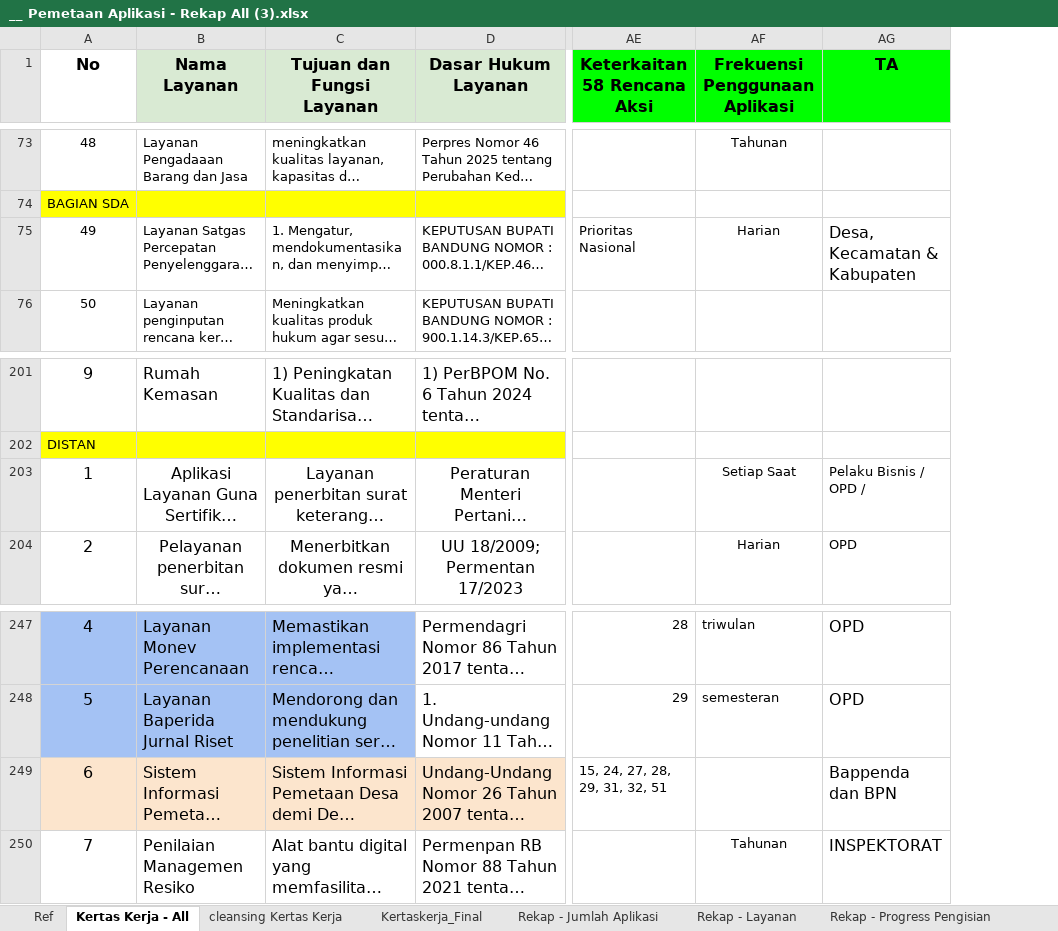
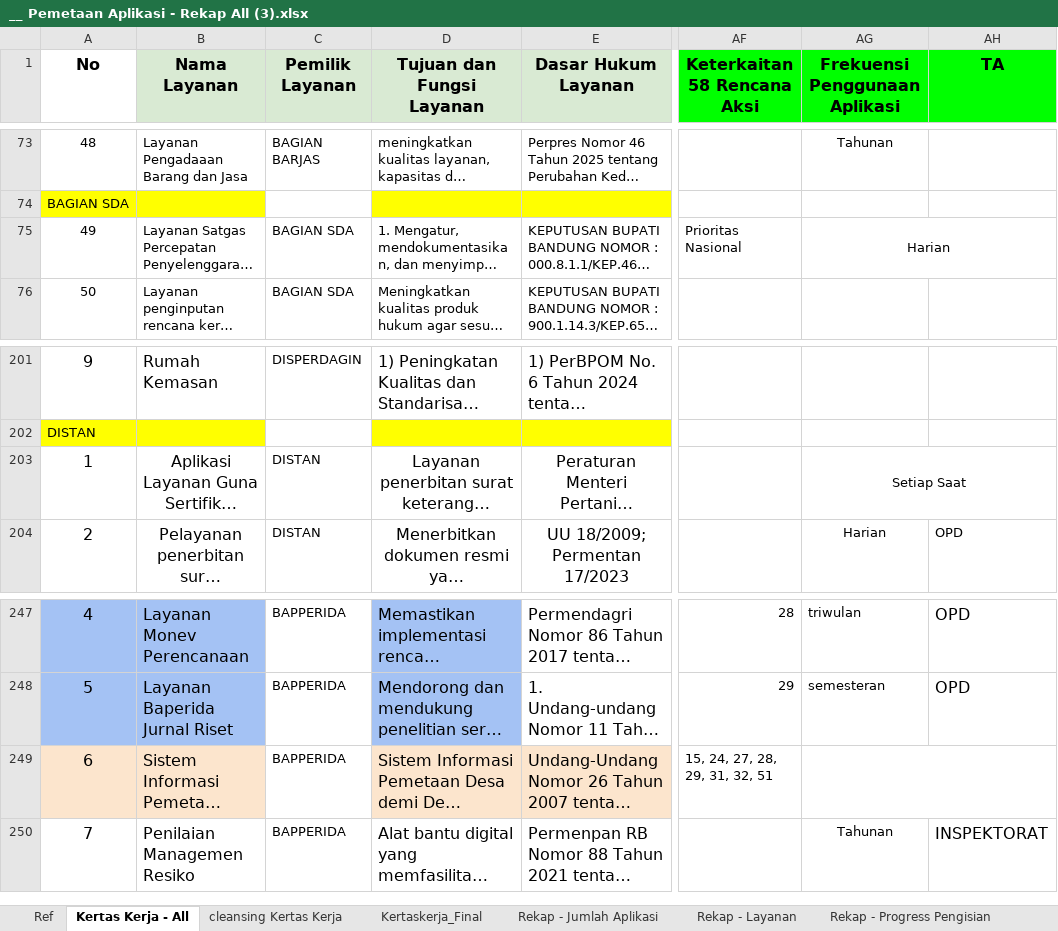
Before and after one commit to hilmynaufal/rekap-desk, an Excel workbook: __ Pemetaan Aplikasi - Rekap All (3).xlsx, sheet Kertas Kerja - All, drawn as a sheet; only a part is shown, gaps mark what is left out; long unchanged cells end in …; values as stored, in another font and other column widths than the file's, no borders; charts and pictures not drawn; addresses are those after the commit; the diff covers the shown part only; the diff names each change by its address in the sheet, - before the commit and + after, or states it on an @@ line.

```diff
--- a/__ Pemetaan Aplikasi - Rekap All (3).xlsx (sheet Kertas Kerja - All)
+++ b/__ Pemetaan Aplikasi - Rekap All (3).xlsx (sheet Kertas Kerja - All)
+column C (Pemilik Layanan), rows 73-76: BAGIAN BARJAS |  | BAGIAN SDA | BAGIAN SDA; rows 201-204: DISPERDAGIN |  | DISTAN | DISTAN; rows 247-250: all BAPPERIDA
+AG75:AH75 merged
-AH75 (TA): Desa, Kecamatan & Kabupaten
+AH75 (TA): (empty)
+AG203:AH203 merged
-AH203 (TA): Pelaku Bisnis / OPD /
+AH203 (TA): (empty)
+AG249:AH249 merged
-AH249 (TA): Bappenda dan BPN
+AH249 (TA): (empty)
```
Also changed, not shown: 10 edited cells and merged cells elsewhere in this sheet, sheet Rekap - Jumlah Aplikasi, sheet Rekap - Progress Pengisian, sheet Kertaskerja_Final, hidden cells, charts or pictures.
